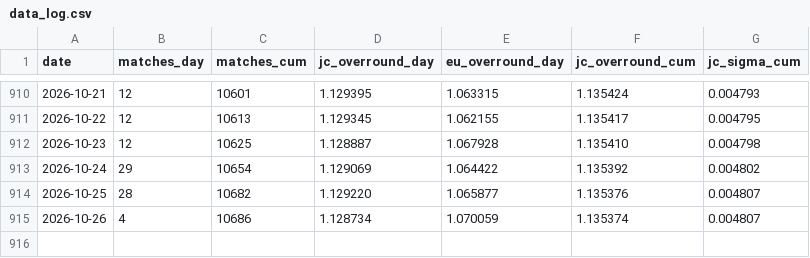
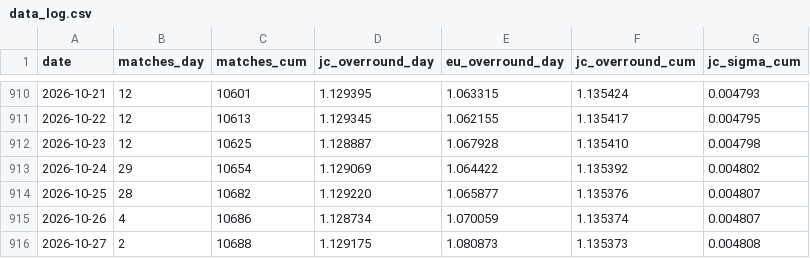
Before and after one commit to quietnumbers/china-sports-lottery-overround, a CSV file: data_log.csv, drawn as a sheet; only a part is shown, gaps mark what is left out.

```diff
--- a/data_log.csv
+++ b/data_log.csv
@@ -915 +915,2 @@ date,matches_day,matches_cum,jc_overround_day,eu_overround_day,jc_overround_cum,
 2026-10-26,4,10686,1.128734,1.070059,1.135374,0.004807
+2026-10-27,2,10688,1.129175,1.080873,1.135373,0.004808
```
Also changed, not shown: 1 other file.
